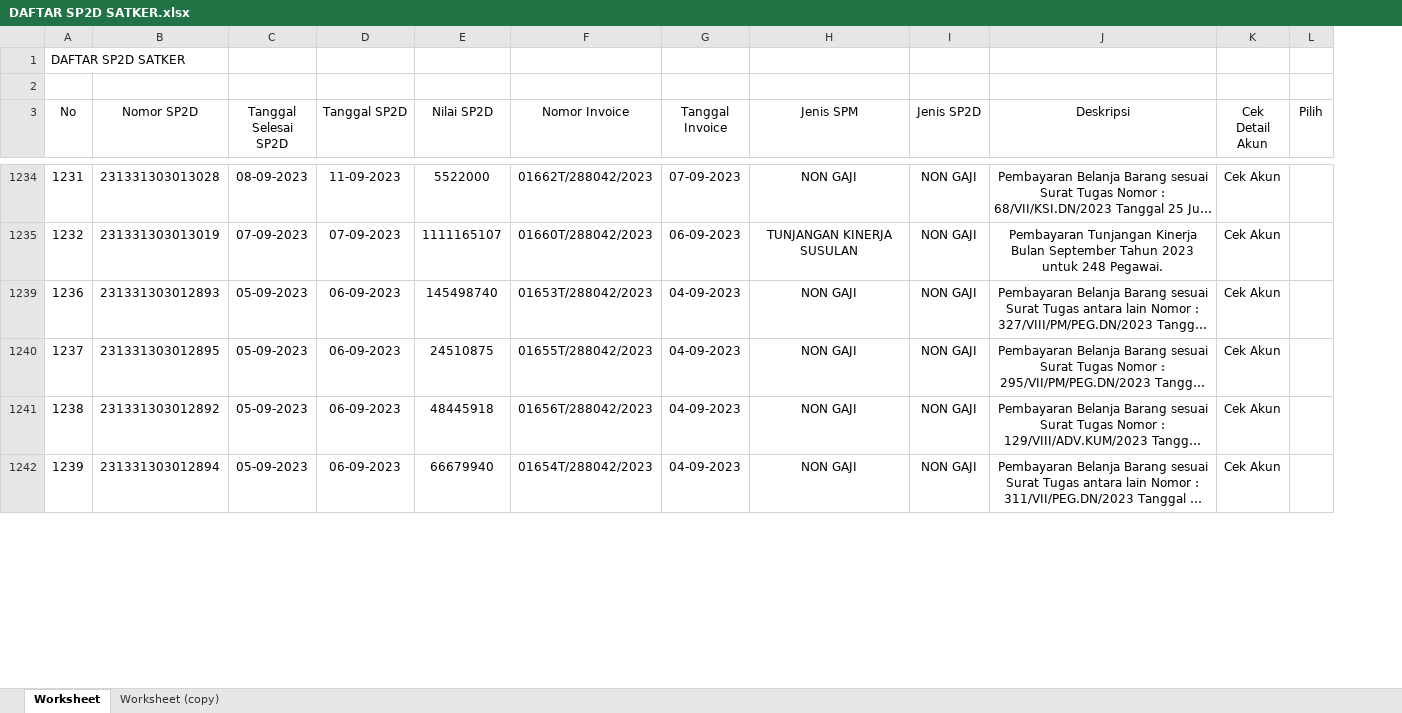
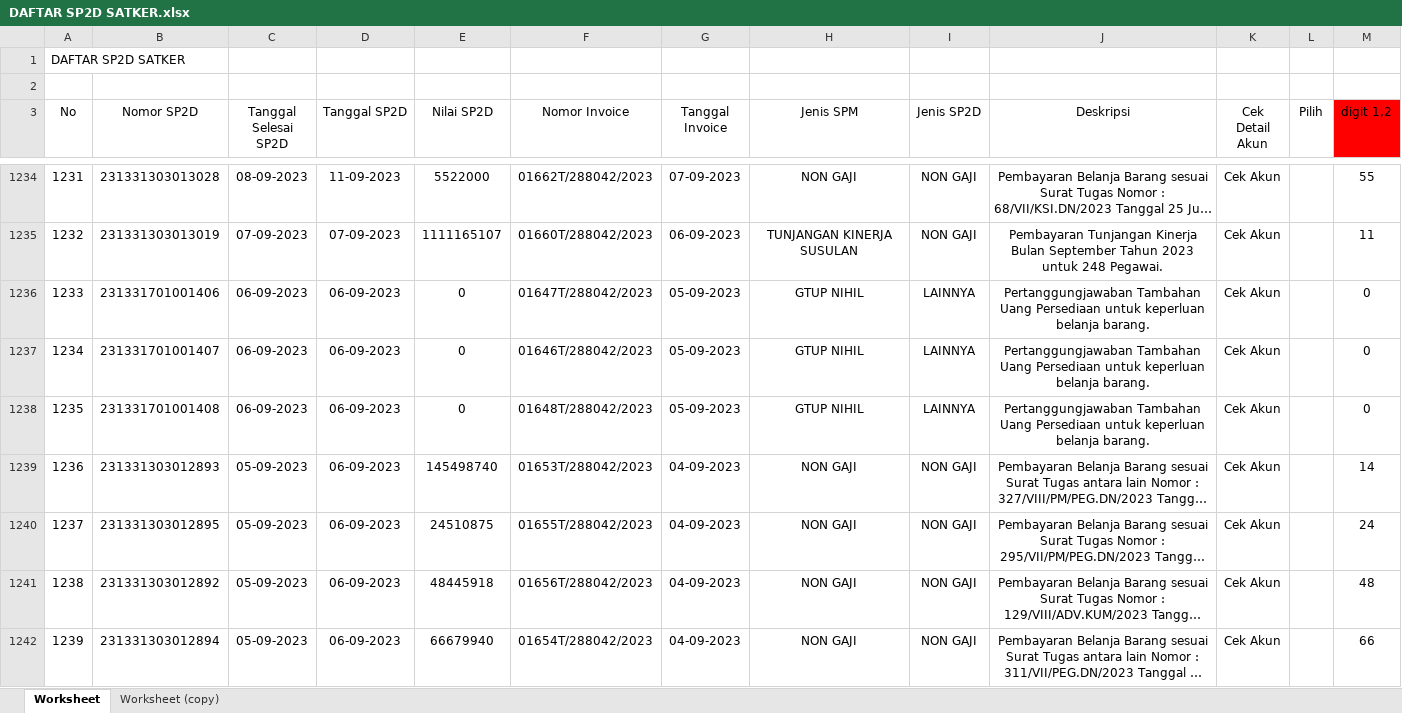
Before and after one commit to ekacs/benford-laws, an Excel workbook: DAFTAR SP2D SATKER.xlsx, sheet Worksheet, drawn as a sheet; only a part is shown, gaps mark what is left out; long unchanged cells end in …; values as stored, in another font and other column widths than the file's, no borders; table styles not drawn; the diff covers the shown part only; the diff names each change by its address in the sheet, - before the commit and + after, or states it on an @@ line.

```diff
--- a/DAFTAR SP2D SATKER.xlsx (sheet Worksheet)
+++ b/DAFTAR SP2D SATKER.xlsx (sheet Worksheet)
+column M (digit 1,2), rows 1234-1235: 55 | 11; rows 1239-1242: 14 | 24 | 48 | 66
+row 1236: 1233 | 231331701001406 | 06-09-2023 | 06-09-2023 | 0 | 01647T/288042/2023 | 05-09-2023 | GTUP NIHIL | LAINNYA | Pertanggungjawaban Tambahan Uang Persediaan untuk keperluan belanja barang. | Cek Akun |  | 0
+row 1237: 1234 | 231331701001407 | 06-09-2023 | 06-09-2023 | 0 | 01646T/288042/2023 | 05-09-2023 | GTUP NIHIL | LAINNYA | Pertanggungjawaban Tambahan Uang Persediaan untuk keperluan belanja barang. | Cek Akun |  | 0
+row 1238: 1235 | 231331701001408 | 06-09-2023 | 06-09-2023 | 0 | 01648T/288042/2023 | 05-09-2023 | GTUP NIHIL | LAINNYA | Pertanggungjawaban Tambahan Uang Persediaan untuk keperluan belanja barang. | Cek Akun |  | 0
```
Also changed, not shown: 87 added rows elsewhere in this sheet, sheet Worksheet (copy), formulas that keep their value, charts or pictures, 1 other file.
